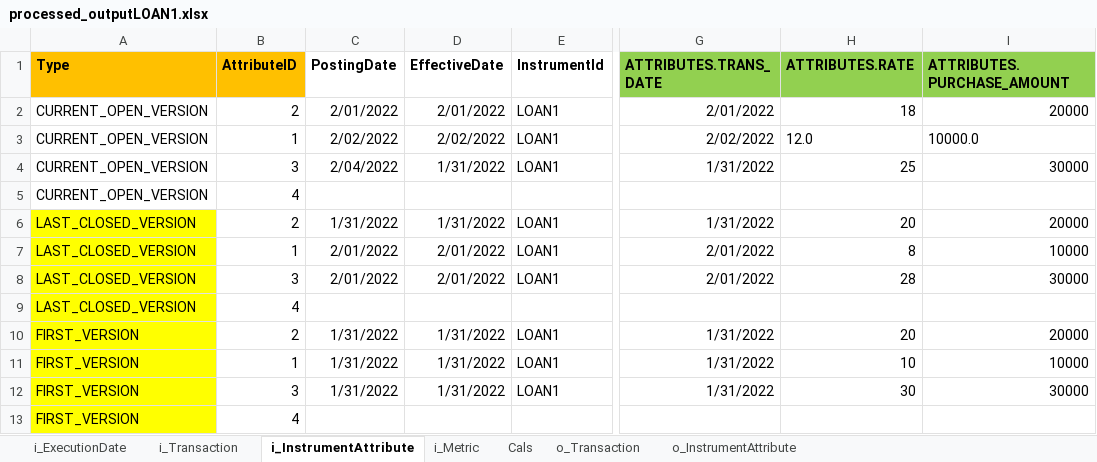
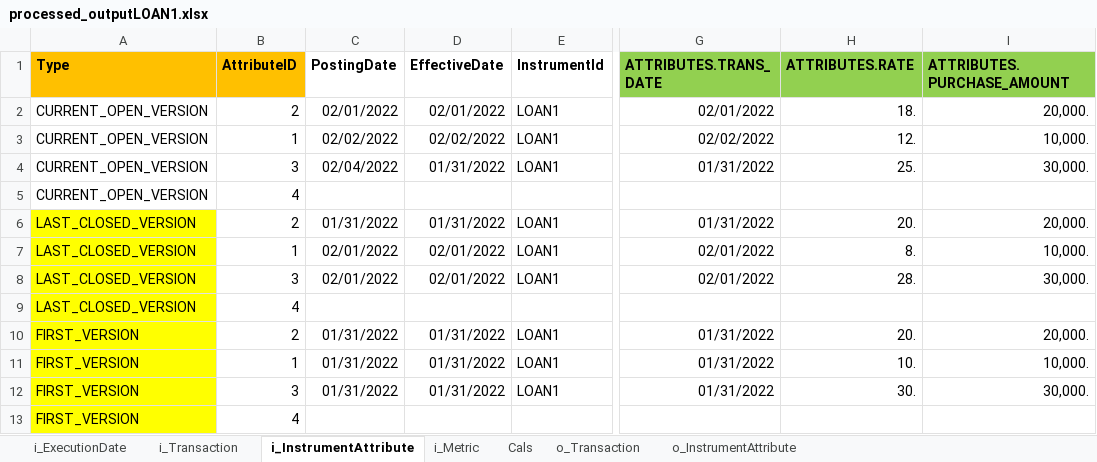
Before and after one commit to 19btech/subledger, an Excel workbook: model/processed_outputLOAN1.xlsx, sheet i_InstrumentAttribute, drawn as a sheet; only a part is shown, gaps mark what is left out; values as stored, in another font and other column widths than the file's, no borders; the diff names each change by its address in the sheet, - before the commit and + after, or states it on an @@ line.

```diff
--- a/model/processed_outputLOAN1.xlsx (sheet i_InstrumentAttribute)
+++ b/model/processed_outputLOAN1.xlsx (sheet i_InstrumentAttribute)
-C2 (PostingDate): 2/01/2022
+C2 (PostingDate): 02/01/2022
-D2 (EffectiveDate): 2/01/2022
+D2 (EffectiveDate): 02/01/2022
-G2 (ATTRIBUTES.TRANS_DATE): 2/01/2022
+G2 (ATTRIBUTES.TRANS_DATE): 02/01/2022
-H2 (ATTRIBUTES.RATE): 18
+H2 (ATTRIBUTES.RATE): 18.
-I2 (ATTRIBUTES.PURCHASE_AMOUNT): 20000
+I2 (ATTRIBUTES.PURCHASE_AMOUNT): 20,000.
-C3 (PostingDate): 2/02/2022
+C3 (PostingDate): 02/02/2022
-D3 (EffectiveDate): 2/02/2022
+D3 (EffectiveDate): 02/02/2022
-G3 (ATTRIBUTES.TRANS_DATE): 2/02/2022
+G3 (ATTRIBUTES.TRANS_DATE): 02/02/2022
-H3 (ATTRIBUTES.RATE): 12.0
+H3 (ATTRIBUTES.RATE): 12.
-I3 (ATTRIBUTES.PURCHASE_AMOUNT): 10000.0
+I3 (ATTRIBUTES.PURCHASE_AMOUNT): 10,000.
-C4 (PostingDate): 2/04/2022
+C4 (PostingDate): 02/04/2022
-D4 (EffectiveDate): 1/31/2022
+D4 (EffectiveDate): 01/31/2022
-G4 (ATTRIBUTES.TRANS_DATE): 1/31/2022
+G4 (ATTRIBUTES.TRANS_DATE): 01/31/2022
-H4 (ATTRIBUTES.RATE): 25
+H4 (ATTRIBUTES.RATE): 25.
-I4 (ATTRIBUTES.PURCHASE_AMOUNT): 30000
+I4 (ATTRIBUTES.PURCHASE_AMOUNT): 30,000.
-C6 (PostingDate): 1/31/2022
+C6 (PostingDate): 01/31/2022
-D6 (EffectiveDate): 1/31/2022
+D6 (EffectiveDate): 01/31/2022
-G6 (ATTRIBUTES.TRANS_DATE): 1/31/2022
+G6 (ATTRIBUTES.TRANS_DATE): 01/31/2022
-H6 (ATTRIBUTES.RATE): 20
+H6 (ATTRIBUTES.RATE): 20.
-I6 (ATTRIBUTES.PURCHASE_AMOUNT): 20000
+I6 (ATTRIBUTES.PURCHASE_AMOUNT): 20,000.
-C7:C8 (PostingDate): 2/01/2022
+C7:C8 (PostingDate): 02/01/2022
-D7:D8 (EffectiveDate): 2/01/2022
+D7:D8 (EffectiveDate): 02/01/2022
-G7:G8 (ATTRIBUTES.TRANS_DATE): 2/01/2022
+G7:G8 (ATTRIBUTES.TRANS_DATE): 02/01/2022
-H7 (ATTRIBUTES.RATE): 8
+H7 (ATTRIBUTES.RATE): 8.
-I7 (ATTRIBUTES.PURCHASE_AMOUNT): 10000
+I7 (ATTRIBUTES.PURCHASE_AMOUNT): 10,000.
-H8 (ATTRIBUTES.RATE): 28
+H8 (ATTRIBUTES.RATE): 28.
-I8 (ATTRIBUTES.PURCHASE_AMOUNT): 30000
+I8 (ATTRIBUTES.PURCHASE_AMOUNT): 30,000.
-C10:C12 (PostingDate): 1/31/2022
+C10:C12 (PostingDate): 01/31/2022
-D10:D12 (EffectiveDate): 1/31/2022
+D10:D12 (EffectiveDate): 01/31/2022
-G10:G12 (ATTRIBUTES.TRANS_DATE): 1/31/2022
+G10:G12 (ATTRIBUTES.TRANS_DATE): 01/31/2022
-H10 (ATTRIBUTES.RATE): 20
+H10 (ATTRIBUTES.RATE): 20.
-I10 (ATTRIBUTES.PURCHASE_AMOUNT): 20000
+I10 (ATTRIBUTES.PURCHASE_AMOUNT): 20,000.
-H11 (ATTRIBUTES.RATE): 10
+H11 (ATTRIBUTES.RATE): 10.
-I11 (ATTRIBUTES.PURCHASE_AMOUNT): 10000
+I11 (ATTRIBUTES.PURCHASE_AMOUNT): 10,000.
-H12 (ATTRIBUTES.RATE): 30
+H12 (ATTRIBUTES.RATE): 30.
-I12 (ATTRIBUTES.PURCHASE_AMOUNT): 30000
+I12 (ATTRIBUTES.PURCHASE_AMOUNT): 30,000.
```
Also changed, not shown: sheet i_Metric, sheet Cals, sheet i_Transaction, sheet i_ExecutionDate, model/processed_outputIDHJ-EGNY.xlsx, model/processed_outputSO1.xlsx, 43 other files.
